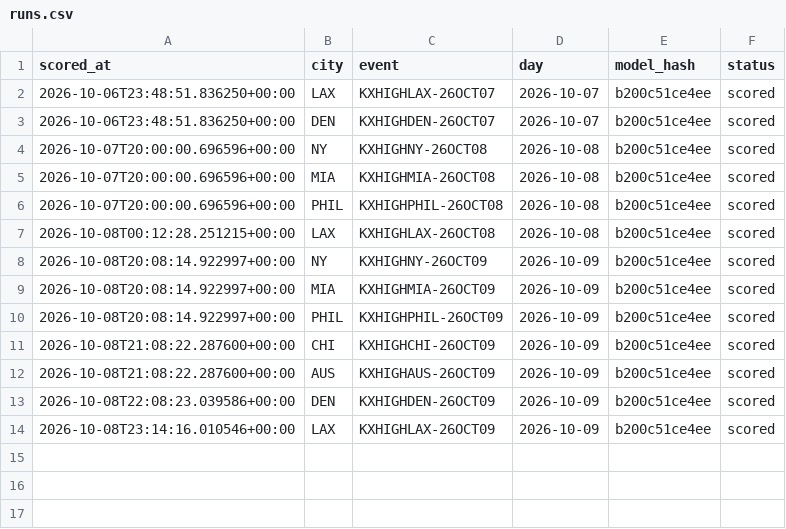
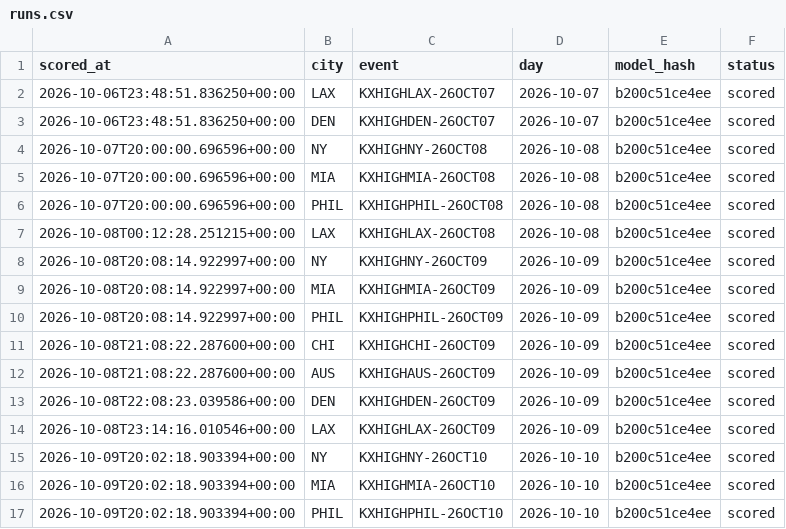
Before and after one commit to physicalreasoning/isotherm, a CSV file: runs.csv, drawn as a sheet.

```diff
--- a/runs.csv
+++ b/runs.csv
@@ -14 +14,4 @@ scored_at,city,event,day,model_hash,status
 2026-10-08T23:14:16.010546+00:00,LAX,KXHIGHLAX-26OCT09,2026-10-09,b200c51ce4ee,scored
+2026-10-09T20:02:18.903394+00:00,NY,KXHIGHNY-26OCT10,2026-10-10,b200c51ce4ee,scored
+2026-10-09T20:02:18.903394+00:00,MIA,KXHIGHMIA-26OCT10,2026-10-10,b200c51ce4ee,scored
+2026-10-09T20:02:18.903394+00:00,PHIL,KXHIGHPHIL-26OCT10,2026-10-10,b200c51ce4ee,scored
```
Also changed, not shown: predictions.csv, trades.csv.
